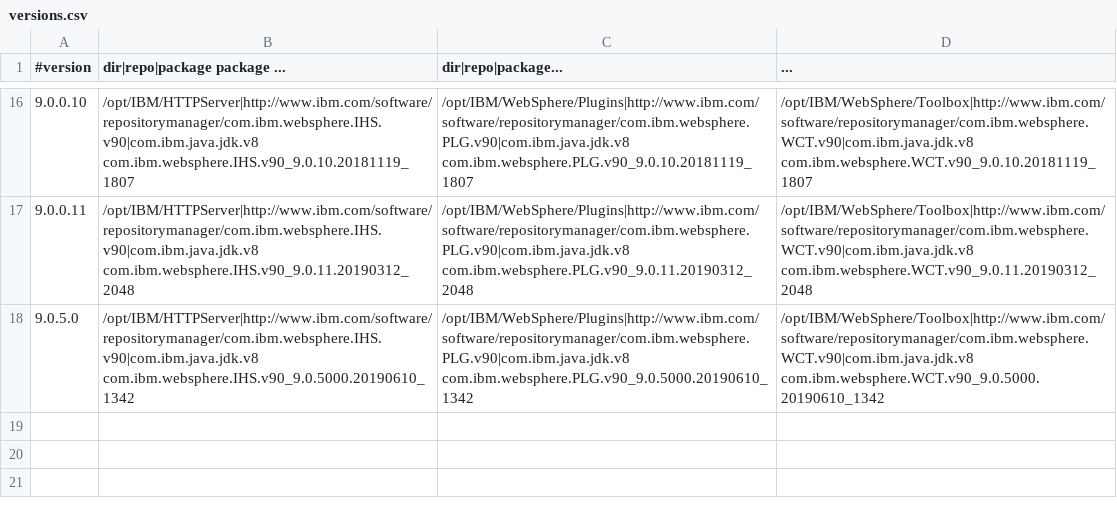
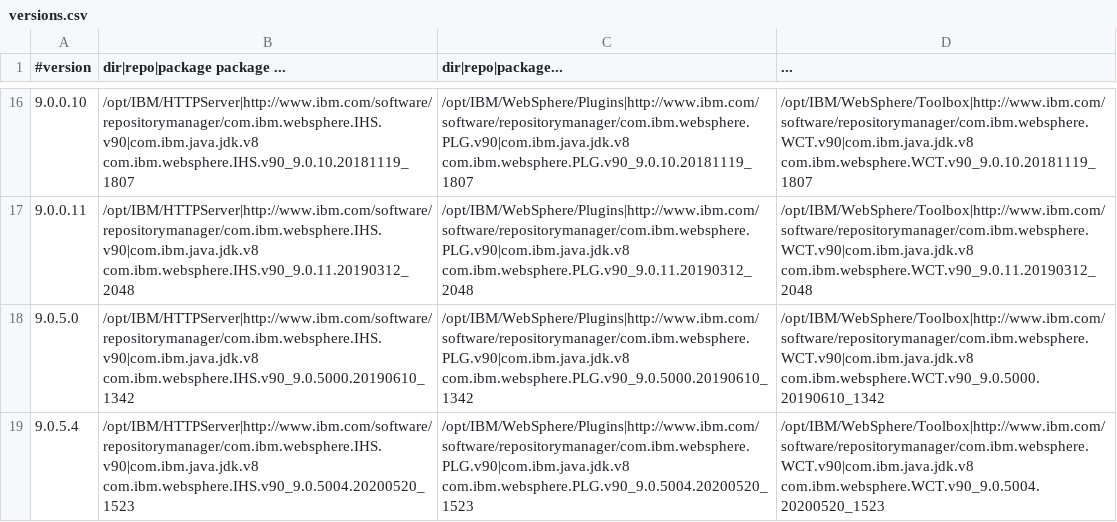
Before and after one commit to WASdev/ci.docker.ibm-http-server, a CSV file: ilan/versions.csv, drawn as a sheet; only a part is shown, gaps mark what is left out; the diff names each change by its address in the sheet, - before the commit and + after, or states it on an @@ line.

Commit message:
Add 9.0.5.4 entry

```diff
--- a/ilan/versions.csv
+++ b/ilan/versions.csv
+row 19: 9.0.5.4 | /opt/IBM/HTTPServer|http://www.ibm.com/software/repositorymanager/com.ibm.websphere.IHS.v90|com.ibm.java.jdk.v8 com.ibm.websphere.IHS.v90_9.0.5004.20200520_1523 | /opt/IBM/WebSphere/Plugins|http://www.ibm.com/software/repositorymanager/com.ibm.websphere.PLG.v90|com.ibm.java.jdk.v8 com.ibm.websphere.PLG.v90_9.0.5004.20200520_1523 | /opt/IBM/WebSphere/Toolbox|http://www.ibm.com/software/repositorymanager/com.ibm.websphere.WCT.v90|com.ibm.java.jdk.v8 com.ibm.websphere.WCT.v90_9.0.5004.20200520_1523
```
